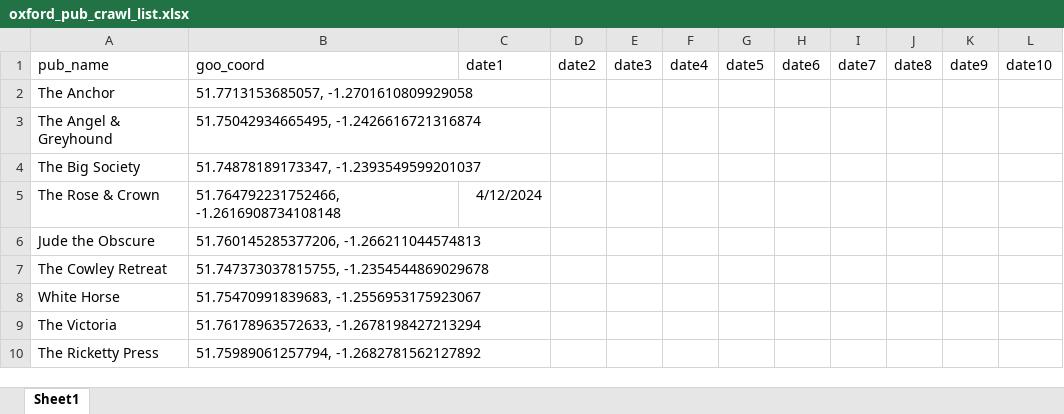
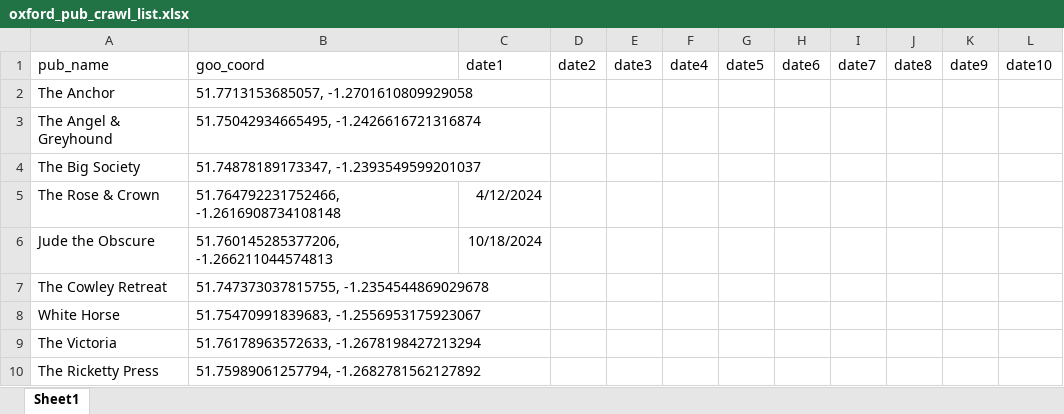
Before and after one commit to zoometh/thomashuet, an Excel workbook: profiles/oxford/spectra/oxford_pub_crawl_list.xlsx, sheet Sheet1, drawn as a sheet; only a part is shown; values as stored, in another font and other column widths than the file's, no borders; the diff names each change by its address in the sheet, - before the commit and + after, or states it on an @@ line.

```diff
--- a/profiles/oxford/spectra/oxford_pub_crawl_list.xlsx (sheet Sheet1)
+++ b/profiles/oxford/spectra/oxford_pub_crawl_list.xlsx (sheet Sheet1)
-C6 (date1): (empty)
+C6 (date1): 10/18/2024
```
Also changed, not shown: 1 other file.
